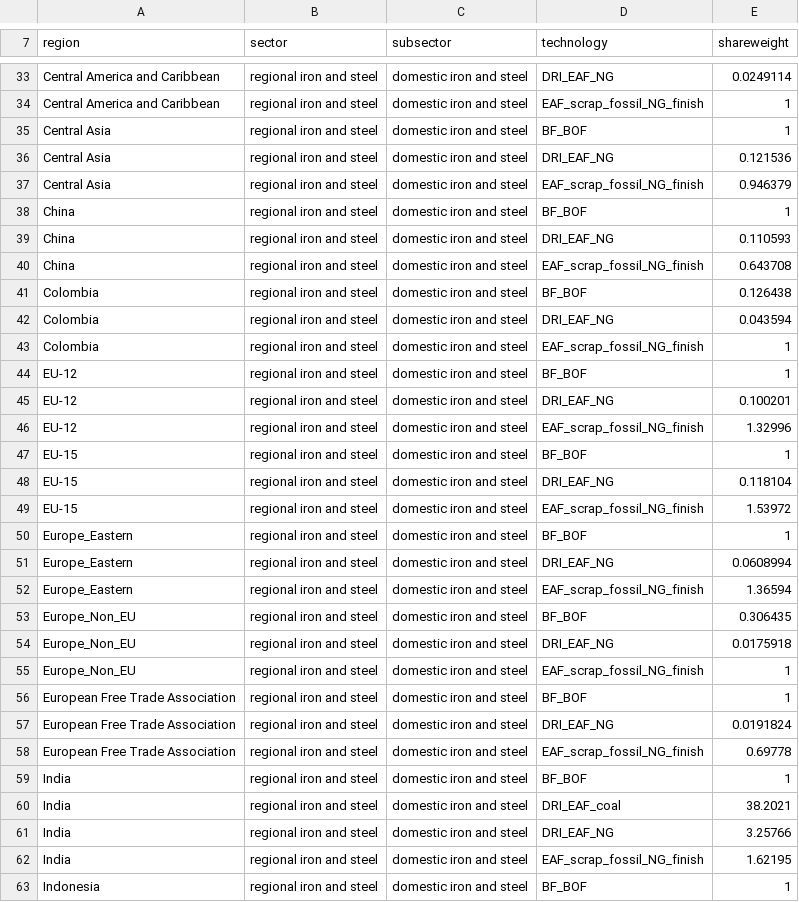
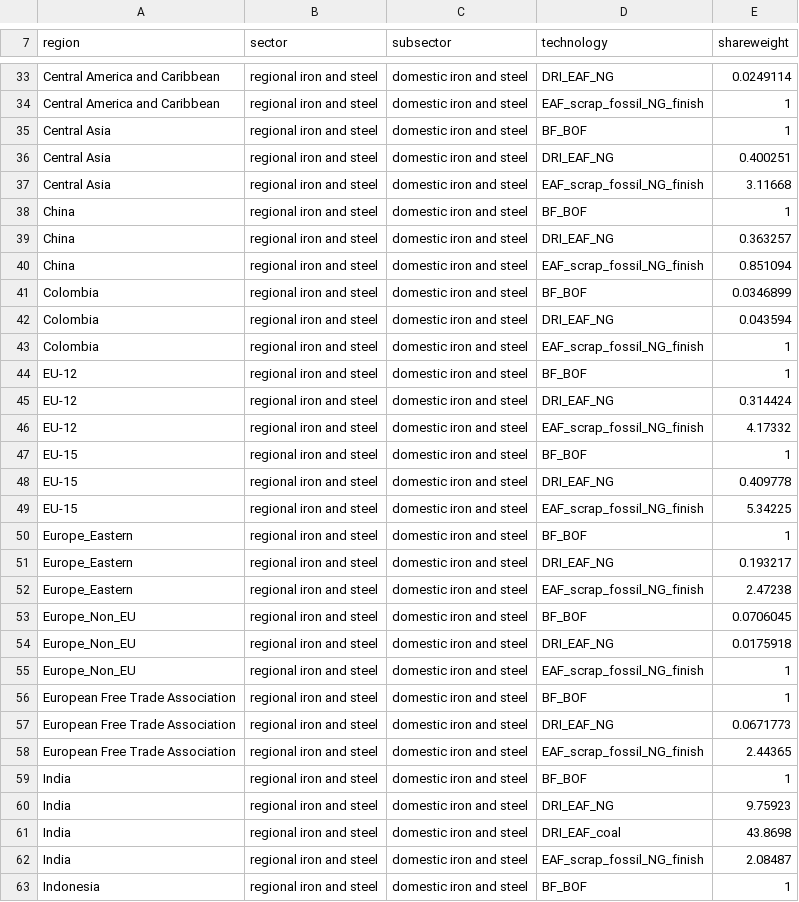
Before and after one commit to russellhz/gcam-core, a CSV file: input/gcamdata/inst/extdata/energy/A_irnstl_base_shareweights.csv, drawn as a sheet; only a part is shown, gaps mark what is left out; the diff covers the shown part only.

Commit message:
update base shareweights

```diff
--- a/input/gcamdata/inst/extdata/energy/A_irnstl_base_shareweights.csv
+++ b/input/gcamdata/inst/extdata/energy/A_irnstl_base_shareweights.csv
@@ -35,8 +35,8 @@ Central America and Caribbean,regional iron and steel,domestic iron and steel,EA
 Central Asia,regional iron and steel,domestic iron and steel,BF_BOF,1
-Central Asia,regional iron and steel,domestic iron and steel,DRI_EAF_NG,0.121536
-Central Asia,regional iron and steel,domestic iron and steel,EAF_scrap_fossil_NG_finish,0.946379
+Central Asia,regional iron and steel,domestic iron and steel,DRI_EAF_NG,0.400251
+Central Asia,regional iron and steel,domestic iron and steel,EAF_scrap_fossil_NG_finish,3.11668
 China,regional iron and steel,domestic iron and steel,BF_BOF,1
-China,regional iron and steel,domestic iron and steel,DRI_EAF_NG,0.110593
-China,regional iron and steel,domestic iron and steel,EAF_scrap_fossil_NG_finish,0.643708
-Colombia,regional iron and steel,domestic iron and steel,BF_BOF,0.126438
+China,regional iron and steel,domestic iron and steel,DRI_EAF_NG,0.363257
+China,regional iron and steel,domestic iron and steel,EAF_scrap_fossil_NG_finish,0.851094
+Colombia,regional iron and steel,domestic iron and steel,BF_BOF,0.0346899
 Colombia,regional iron and steel,domestic iron and steel,DRI_EAF_NG,0.043594
@@ -44,11 +44,11 @@ Colombia,regional iron and steel,domestic iron and steel,EAF_scrap_fossil_NG_fin
 EU-12,regional iron and steel,domestic iron and steel,BF_BOF,1
-EU-12,regional iron and steel,domestic iron and steel,DRI_EAF_NG,0.100201
-EU-12,regional iron and steel,domestic iron and steel,EAF_scrap_fossil_NG_finish,1.32996
+EU-12,regional iron and steel,domestic iron and steel,DRI_EAF_NG,0.314424
+EU-12,regional iron and steel,domestic iron and steel,EAF_scrap_fossil_NG_finish,4.17332
 EU-15,regional iron and steel,domestic iron and steel,BF_BOF,1
-EU-15,regional iron and steel,domestic iron and steel,DRI_EAF_NG,0.118104
-EU-15,regional iron and steel,domestic iron and steel,EAF_scrap_fossil_NG_finish,1.53972
+EU-15,regional iron and steel,domestic iron and steel,DRI_EAF_NG,0.409778
+EU-15,regional iron and steel,domestic iron and steel,EAF_scrap_fossil_NG_finish,5.34225
 Europe_Eastern,regional iron and steel,domestic iron and steel,BF_BOF,1
-Europe_Eastern,regional iron and steel,domestic iron and steel,DRI_EAF_NG,0.0608994
-Europe_Eastern,regional iron and steel,domestic iron and steel,EAF_scrap_fossil_NG_finish,1.36594
-Europe_Non_EU,regional iron and steel,domestic iron and steel,BF_BOF,0.306435
+Europe_Eastern,regional iron and steel,domestic iron and steel,DRI_EAF_NG,0.193217
+Europe_Eastern,regional iron and steel,domestic iron and steel,EAF_scrap_fossil_NG_finish,2.47238
+Europe_Non_EU,regional iron and steel,domestic iron and steel,BF_BOF,0.0706045
 Europe_Non_EU,regional iron and steel,domestic iron and steel,DRI_EAF_NG,0.0175918
@@ -56,8 +56,8 @@ Europe_Non_EU,regional iron and steel,domestic iron and steel,EAF_scrap_fossil_N
 European Free Trade Association,regional iron and steel,domestic iron and steel,BF_BOF,1
-European Free Trade Association,regional iron and steel,domestic iron and steel,DRI_EAF_NG,0.0191824
-European Free Trade Association,regional iron and steel,domestic iron and steel,EAF_scrap_fossil_NG_finish,0.69778
+European Free Trade Association,regional iron and steel,domestic iron and steel,DRI_EAF_NG,0.0671773
+European Free Trade Association,regional iron and steel,domestic iron and steel,EAF_scrap_fossil_NG_finish,2.44365
 India,regional iron and steel,domestic iron and steel,BF_BOF,1
-India,regional iron and steel,domestic iron and steel,DRI_EAF_coal,38.2021
-India,regional iron and steel,domestic iron and steel,DRI_EAF_NG,3.25766
-India,regional iron and steel,domestic iron and steel,EAF_scrap_fossil_NG_finish,1.62195
+India,regional iron and steel,domestic iron and steel,DRI_EAF_NG,9.75923
+India,regional iron and steel,domestic iron and steel,DRI_EAF_coal,43.8698
+India,regional iron and steel,domestic iron and steel,EAF_scrap_fossil_NG_finish,2.08487
 Indonesia,regional iron and steel,domestic iron and steel,BF_BOF,1
```
Also changed, not shown: 34 edited cells elsewhere in this file, 1 other file.
